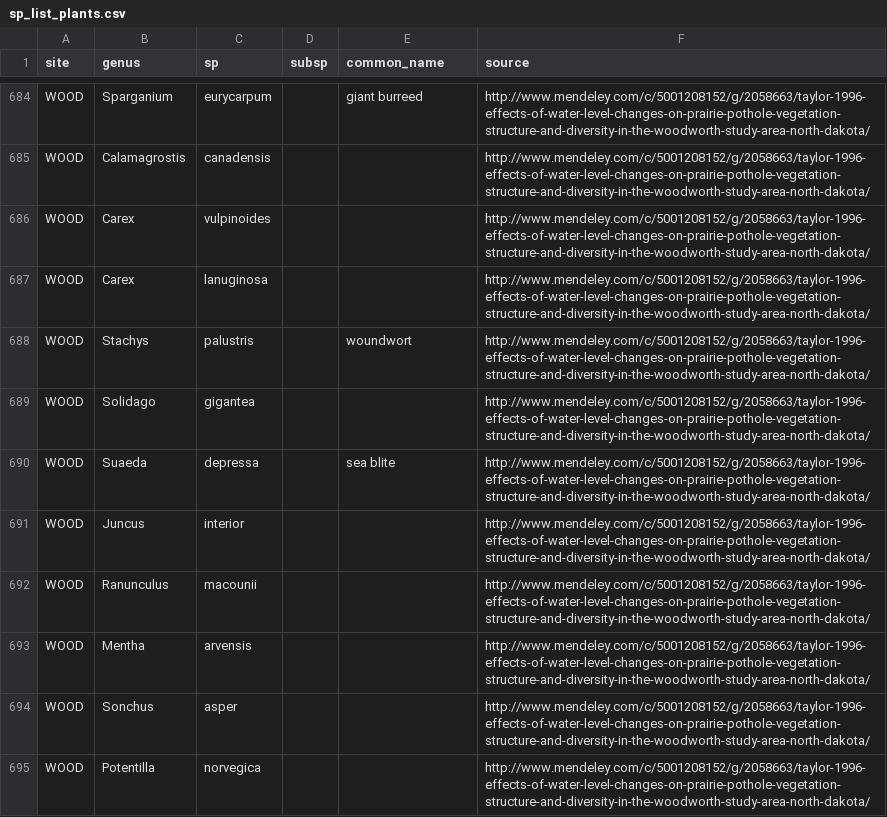
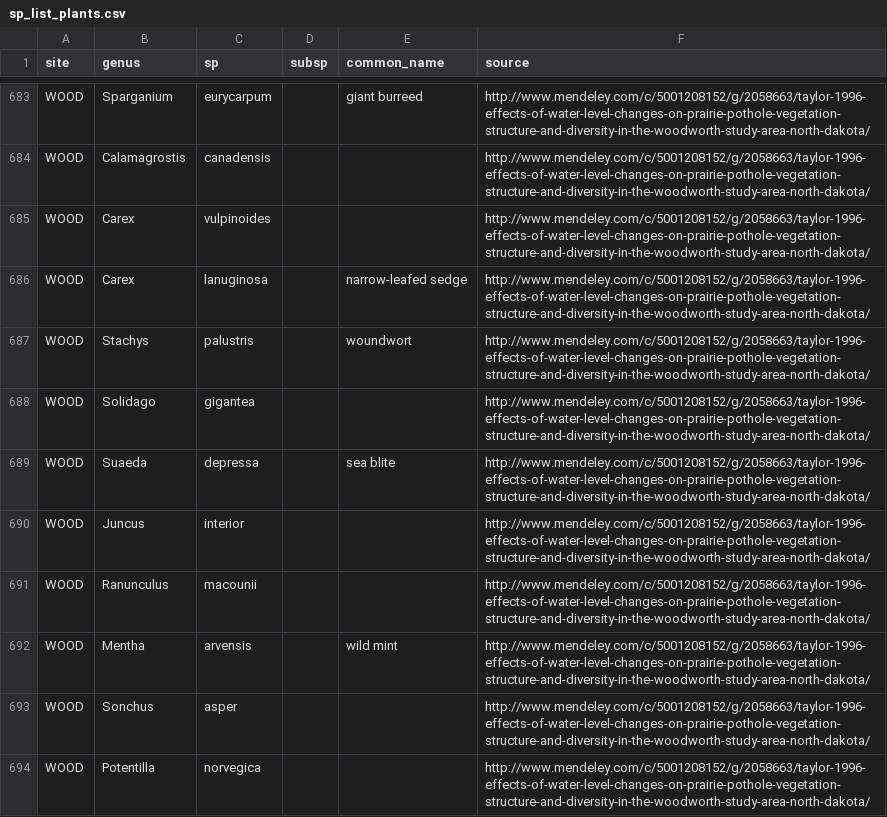
Before and after one commit to fluby/neonetods, a CSV file: templates/sp_list_plants.csv, drawn as a sheet; only a part is shown, gaps mark what is left out; the diff covers the shown part only.

Commit message:
Removed one duplicate record. Added plant records for WOOD from Higgins et al. 1992. Filled in some of the common names from Higgins et al. 1992.

```diff
--- a/templates/sp_list_plants.csv
+++ b/templates/sp_list_plants.csv
@@ -686,3 +685,3 @@ WOOD,Calamagrostis,canadensis,,,http://www.mendeley.com/c/5001208152/g/2058663/t
 WOOD,Carex,vulpinoides,,,http://www.mendeley.com/c/5001208152/g/2058663/taylor-1996-effects-of-water-level-changes-on-prairie-pothole-vegetation-structure-and-diversity-in-the-woodworth-study-area-north-dakota/
-WOOD,Carex,lanuginosa,,,http://www.mendeley.com/c/5001208152/g/2058663/taylor-1996-effects-of-water-level-changes-on-prairie-pothole-vegetation-structure-and-diversity-in-the-woodworth-study-area-north-dakota/
+WOOD,Carex,lanuginosa,,narrow-leafed sedge,http://www.mendeley.com/c/5001208152/g/2058663/taylor-1996-effects-of-water-level-changes-on-prairie-pothole-vegetation-structure-and-diversity-in-the-woodworth-study-area-north-dakota/
 WOOD,Stachys,palustris,,woundwort,http://www.mendeley.com/c/5001208152/g/2058663/taylor-1996-effects-of-water-level-changes-on-prairie-pothole-vegetation-structure-and-diversity-in-the-woodworth-study-area-north-dakota/
@@ -692,3 +691,3 @@ WOOD,Juncus,interior,,,http://www.mendeley.com/c/5001208152/g/2058663/taylor-199
 WOOD,Ranunculus,macounii,,,http://www.mendeley.com/c/5001208152/g/2058663/taylor-1996-effects-of-water-level-changes-on-prairie-pothole-vegetation-structure-and-diversity-in-the-woodworth-study-area-north-dakota/
-WOOD,Mentha,arvensis,,,http://www.mendeley.com/c/5001208152/g/2058663/taylor-1996-effects-of-water-level-changes-on-prairie-pothole-vegetation-structure-and-diversity-in-the-woodworth-study-area-north-dakota/
+WOOD,Mentha,arvensis,,wild mint,http://www.mendeley.com/c/5001208152/g/2058663/taylor-1996-effects-of-water-level-changes-on-prairie-pothole-vegetation-structure-and-diversity-in-the-woodworth-study-area-north-dakota/
 WOOD,Sonchus,asper,,,http://www.mendeley.com/c/5001208152/g/2058663/taylor-1996-effects-of-water-level-changes-on-prairie-pothole-vegetation-structure-and-diversity-in-the-woodworth-study-area-north-dakota/
```
Also changed, not shown: 19 added rows, 1 removed row and 1 edited cell elsewhere in this file.
